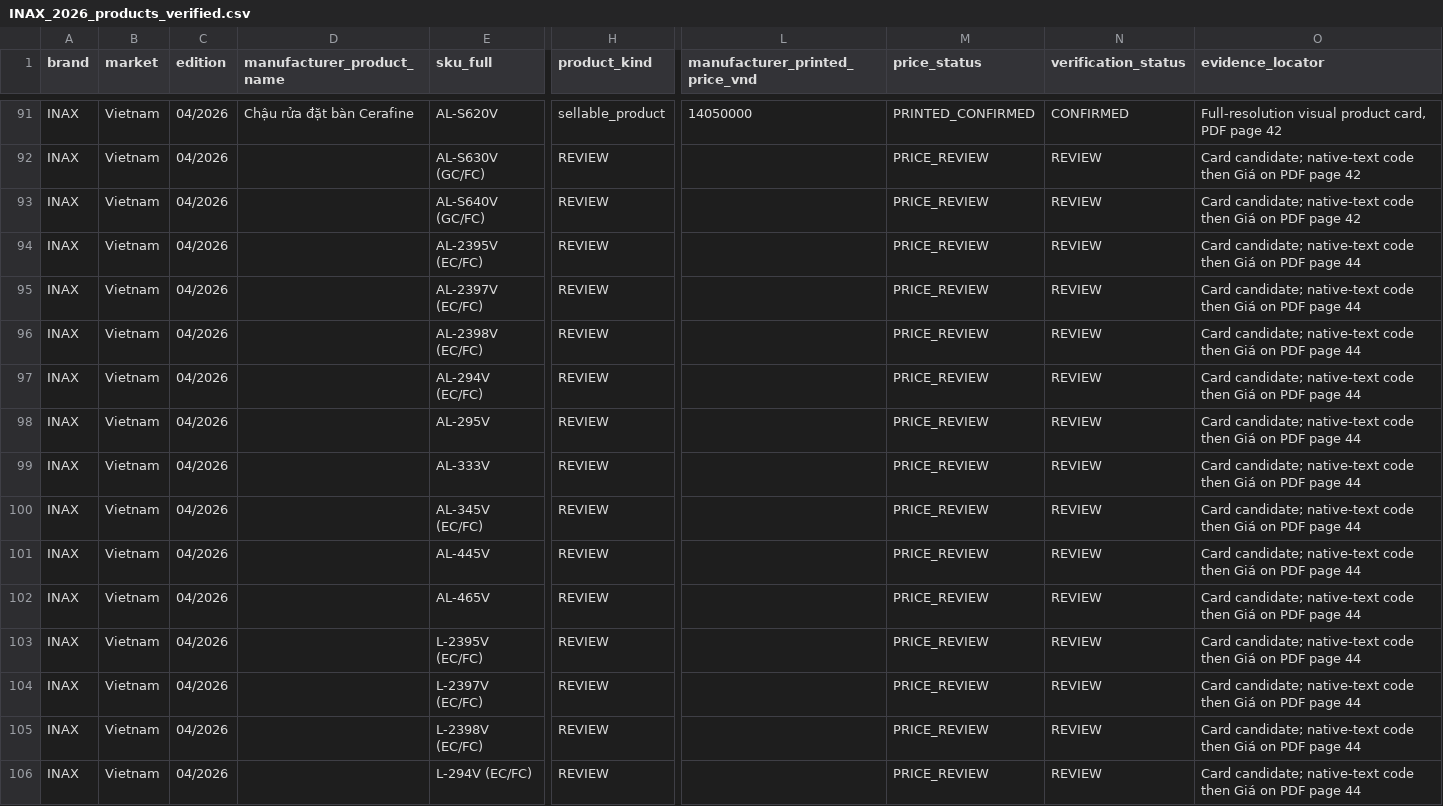
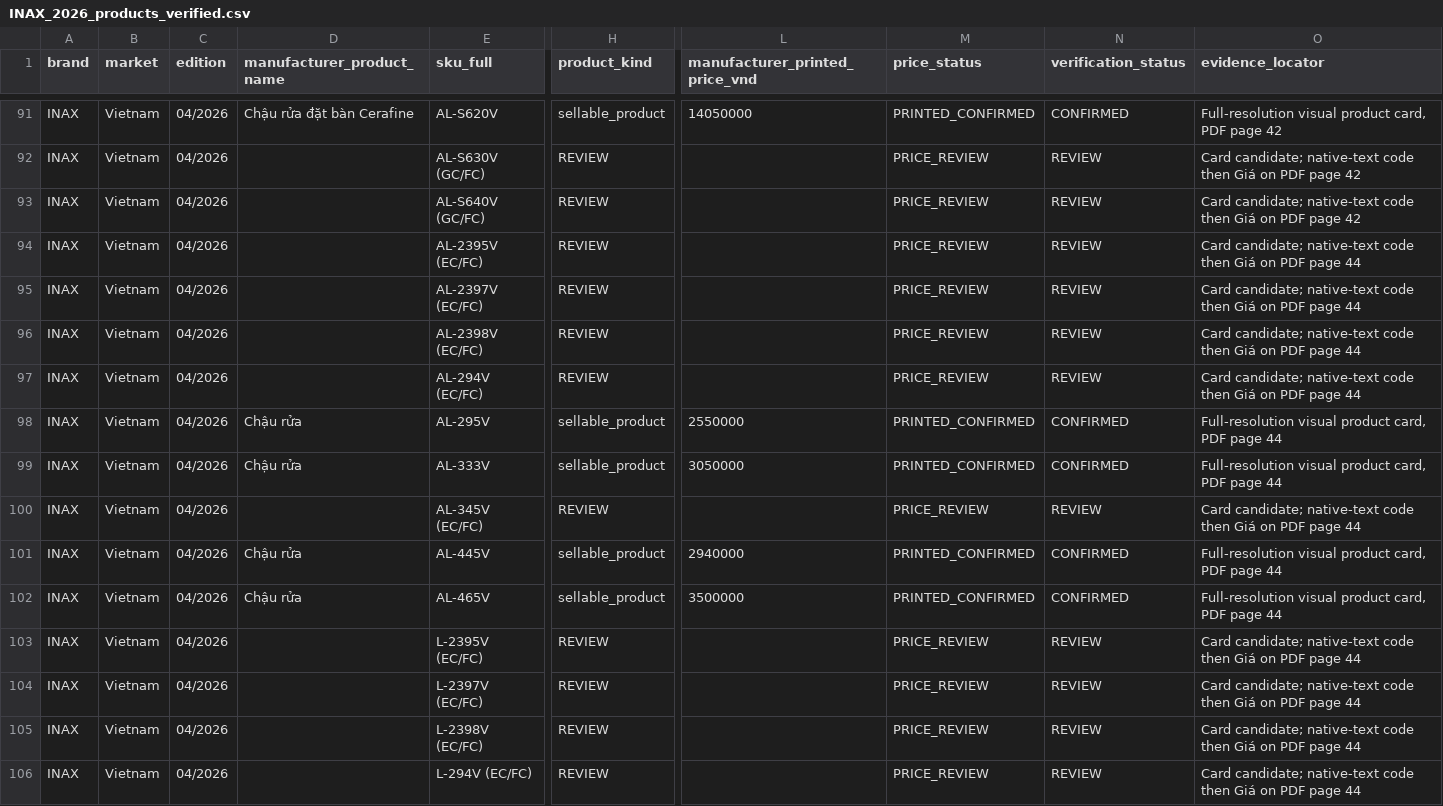
Before and after one commit to tranhuunguyenhuy-hue/dongphugia.com.vn, a CSV file: docs/catalogue/evidence/inax/INAX_2026_products_verified.csv, drawn as a sheet; only a part is shown, gaps mark what is left out; the diff covers the shown part only; the diff names each change by its address in the sheet, - before the commit and + after, or states it on an @@ line.

Commit message:
docs(cp1): verify INAX basin cards on pages 43-45

```diff
--- a/docs/catalogue/evidence/inax/INAX_2026_products_verified.csv
+++ b/docs/catalogue/evidence/inax/INAX_2026_products_verified.csv
-D98:D99 (manufacturer_product_name): (empty)
+D98:D99 (manufacturer_product_name): Chậu rửa
-H98:H99 (product_kind): REVIEW
+H98:H99 (product_kind): sellable_product
-L98 (manufacturer_printed_price_vnd): (empty)
+L98 (manufacturer_printed_price_vnd): 2550000
-M98:M99 (price_status): PRICE_REVIEW
+M98:M99 (price_status): PRINTED_CONFIRMED
-N98:N99 (verification_status): REVIEW
+N98:N99 (verification_status): CONFIRMED
-O98:O99 (evidence_locator): Card candidate; native-text code then Giá on PDF page…
+O98:O99 (evidence_locator): Full-resolution visual product card, PDF page…
-L99 (manufacturer_printed_price_vnd): (empty)
+L99 (manufacturer_printed_price_vnd): 3050000
-D101:D102 (manufacturer_product_name): (empty)
+D101:D102 (manufacturer_product_name): Chậu rửa
-H101:H102 (product_kind): REVIEW
+H101:H102 (product_kind): sellable_product
-L101 (manufacturer_printed_price_vnd): (empty)
+L101 (manufacturer_printed_price_vnd): 2940000
-M101:M102 (price_status): PRICE_REVIEW
+M101:M102 (price_status): PRINTED_CONFIRMED
-N101:N102 (verification_status): REVIEW
+N101:N102 (verification_status): CONFIRMED
-O101:O102 (evidence_locator): Card candidate; native-text code then Giá on PDF page…
+O101:O102 (evidence_locator): Full-resolution visual product card, PDF page…
-L102 (manufacturer_printed_price_vnd): (empty)
+L102 (manufacturer_printed_price_vnd): 3500000
```
Also changed, not shown: 3 added rows and 88 edited cells elsewhere in this file, 2 other files.
